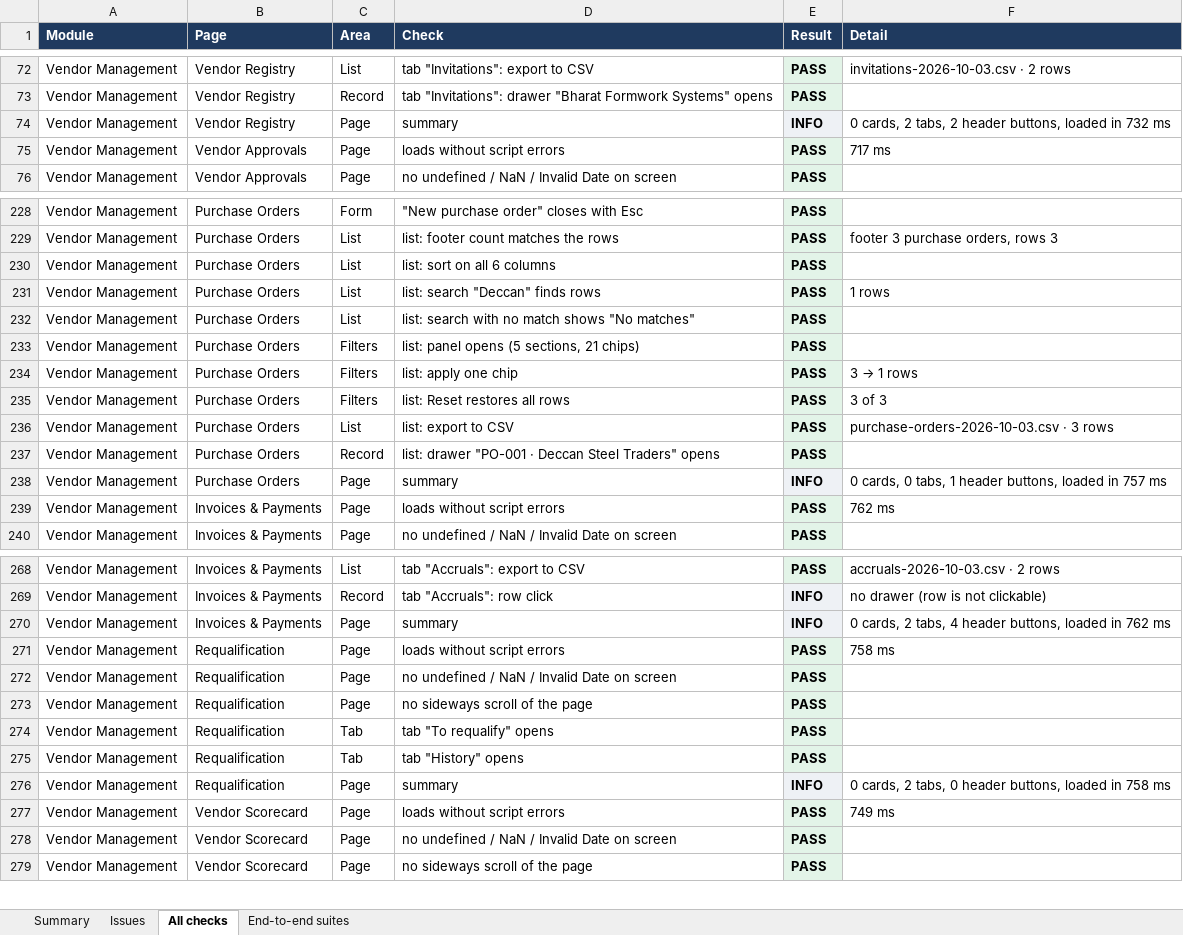
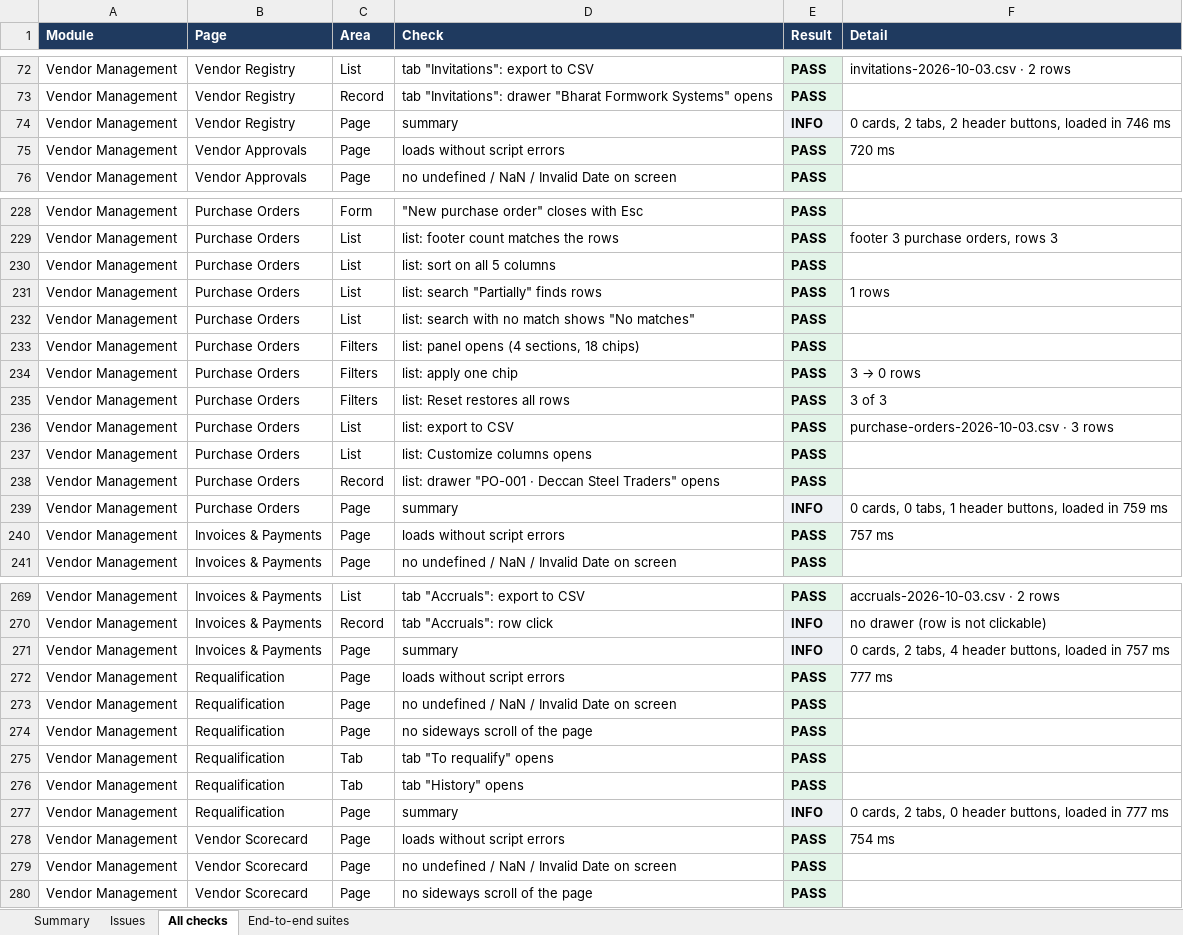
Before and after one commit to Harrsh25/Harrsh25, an Excel workbook: nebullaone/docs/UAT_Report_NebullaOne.xlsx, sheet All checks, drawn as a sheet; only a part is shown, gaps mark what is left out; values as stored, in another font and other column widths than the file's, no borders; addresses are those after the commit; the diff covers the shown part only; the diff names each change by its address in the sheet, - before the commit and + after, or states it on an @@ line.

```diff
--- a/nebullaone/docs/UAT_Report_NebullaOne.xlsx (sheet All checks)
+++ b/nebullaone/docs/UAT_Report_NebullaOne.xlsx (sheet All checks)
-F74 (Detail): …loaded in 732 ms
+F74 (Detail): …loaded in 746 ms
-F75 (Detail): 717 ms
+F75 (Detail): 720 ms
-D230 (Check): list: sort on all 6 columns
+D230 (Check): list: sort on all 5 columns
-D231 (Check): list: search "Deccan" finds rows
+D231 (Check): list: search "Partially" finds rows
-D233 (Check): list: panel opens (5 sections, 21 chips)
+D233 (Check): list: panel opens (4 sections, 18 chips)
@@ F234 (Detail): 3 → 1 rows → 3 → 0 rows @@
+row 237: Vendor Management | Purchase Orders | List | list: Customize columns opens | PASS
-F239 (Detail): …loaded in 757 ms
+F239 (Detail): …loaded in 759 ms
-F240 (Detail): 762 ms
+F240 (Detail): 757 ms
-F271 (Detail): …loaded in 762 ms
+F271 (Detail): …loaded in 757 ms
-F272 (Detail): 758 ms
+F272 (Detail): 777 ms
-F277 (Detail): …loaded in 758 ms
+F277 (Detail): …loaded in 777 ms
-F278 (Detail): 749 ms
+F278 (Detail): 754 ms
```
Also changed, not shown: 53 edited cells elsewhere in this sheet, sheet Issues, sheet Summary, sheet End-to-end suites, 3 other files.
